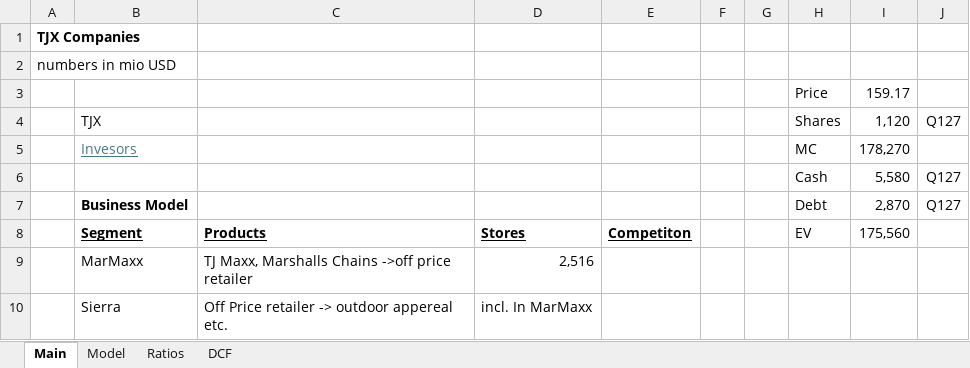
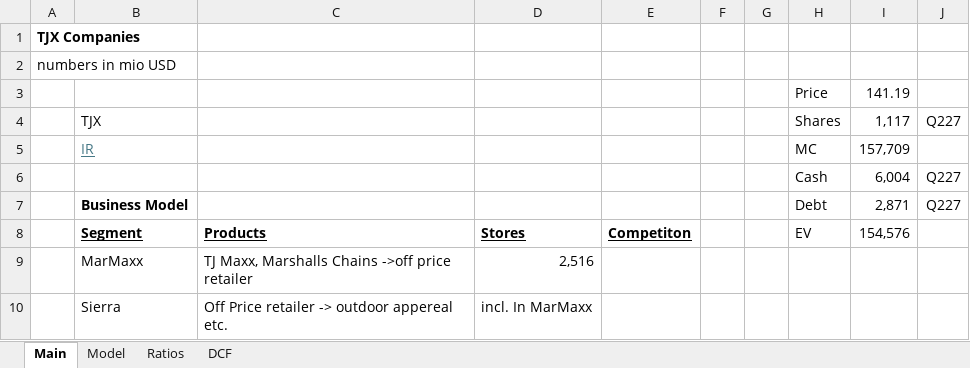
Before and after one commit to oscarsettje/Models, an Excel workbook: TJX.xlsx, sheet Main, drawn as a sheet; only a part is shown; values as stored, in another font and other column widths than the file's, no borders; removed rows and columns are numbered as before the commit, all else as after; the diff names each change by its address in the sheet, - before the commit and + after, or states it on an @@ line.

```diff
--- a/TJX.xlsx (sheet Main)
+++ b/TJX.xlsx (sheet Main)
-I3: 159.17
+I3: 141.19
-I4: 1,120
+I4: 1,117
-J4: Q127
+J4: Q227
-row 5:  | Invesors |  |  |  |  |  | MC | 178,270
-row 6:  |  |  |  |  |  |  | Cash | 5,580 | Q127
+row 5:  | IR |  |  |  |  |  | MC | 157,709
+row 6:  |  |  |  |  |  |  | Cash | 6,004 | Q227
-I7: 2,870
+I7: 2,871
-J7: Q127
+J7: Q227
-I8: 175,560
+I8: 154,576
```
Also changed, not shown: sheet Model, sheet DCF, sheet Ratios, formulas that keep their value, 2020.HK.xlsx, GIL.xlsx, 16 other files.
